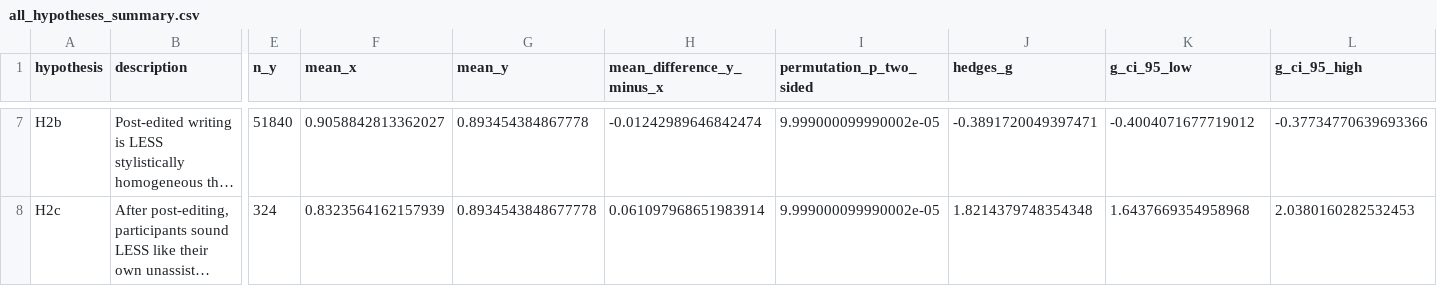
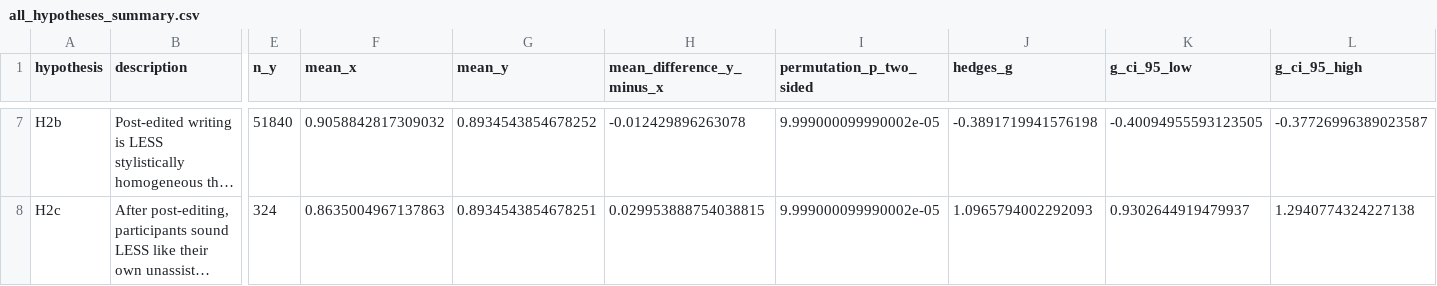
Before and after one commit to soumilibasu/personal-style-reproduction, a CSV file: data/processed/hypotheses/all_hypotheses_summary.csv, drawn as a sheet; only a part is shown, gaps mark what is left out; long unchanged cells end in …; the diff covers the shown part only; the diff names each change by its address in the sheet, - before the commit and + after, or states it on an @@ line.

```diff
--- a/data/processed/hypotheses/all_hypotheses_summary.csv
+++ b/data/processed/hypotheses/all_hypotheses_summary.csv
-F7 (mean_x): 0.9058842813362027
+F7 (mean_x): 0.9058842817309032
-G7 (mean_y): 0.893454384867778
+G7 (mean_y): 0.8934543854678252
-H7 (mean_difference_y_minus_x): -0.01242989646842474
+H7 (mean_difference_y_minus_x): -0.012429896263078
-J7 (hedges_g): -0.3891720049397471
+J7 (hedges_g): -0.3891719941576198
-K7 (g_ci_95_low): -0.4004071677719012
+K7 (g_ci_95_low): -0.40094955593123505
-L7 (g_ci_95_high): -0.37734770639693366
+L7 (g_ci_95_high): -0.37726996389023587
-F8 (mean_x): 0.8323564162157939
+F8 (mean_x): 0.8635004967137863
-G8 (mean_y): 0.8934543848677778
+G8 (mean_y): 0.8934543854678251
-H8 (mean_difference_y_minus_x): 0.061097968651983914
+H8 (mean_difference_y_minus_x): 0.029953888754038815
-J8 (hedges_g): 1.8214379748354348
+J8 (hedges_g): 1.0965794002292093
-K8 (g_ci_95_low): 1.6437669354958968
+K8 (g_ci_95_low): 0.9302644919479937
-L8 (g_ci_95_high): 2.0380160282532453
+L8 (g_ci_95_high): 1.2940774324227138
```
Also changed, not shown: 31 edited cells elsewhere in this file, data/processed/hypotheses/h1_task_scores.csv, data/processed/hypotheses/h3_perception_vs_measure.csv, 52 other files.
